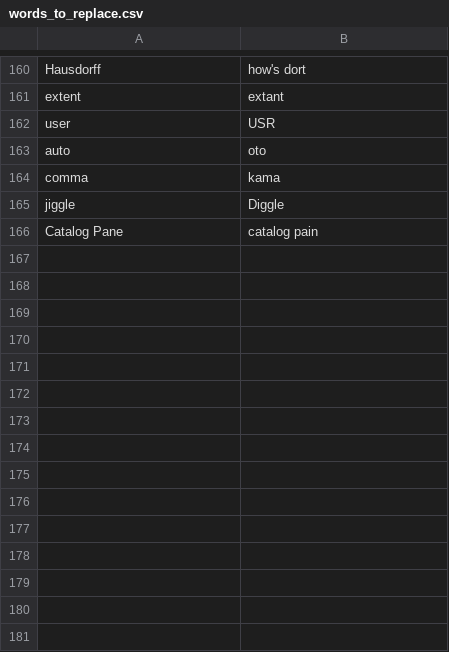
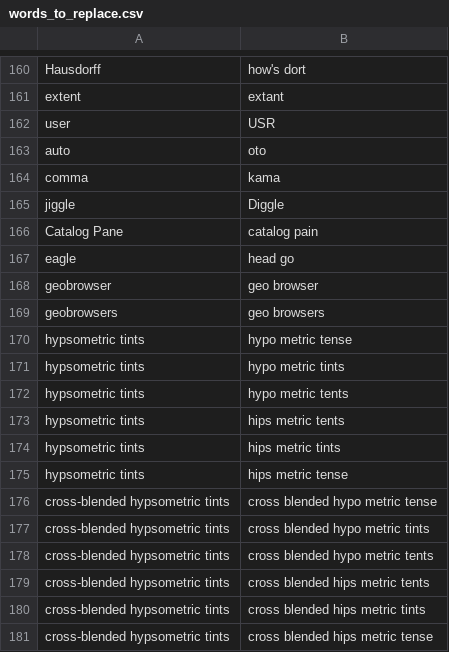
Before and after one commit to geobarry/talon-community, a CSV file: settings/words_to_replace.csv, drawn as a sheet; only a part is shown, gaps mark what is left out.

Commit message:
word to replace

```diff
--- a/settings/words_to_replace.csv
+++ b/settings/words_to_replace.csv
@@ -166 +166,16 @@ jiggle,Diggle
 Catalog Pane,catalog pain
+eagle,head go
+geobrowser,geo browser
+geobrowsers,geo browsers
+hypsometric tints,hypo metric tense
+hypsometric tints,hypo metric tints
+hypsometric tints,hypo metric tents
+hypsometric tints,hips metric tents
+hypsometric tints,hips metric tints
+hypsometric tints,hips metric tense
+cross-blended hypsometric tints,cross blended hypo metric tense
+cross-blended hypsometric tints,cross blended hypo metric tints
+cross-blended hypsometric tints,cross blended hypo metric tents
+cross-blended hypsometric tints,cross blended hips metric tents
+cross-blended hypsometric tints,cross blended hips metric tints
+cross-blended hypsometric tints,cross blended hips metric tense
```
